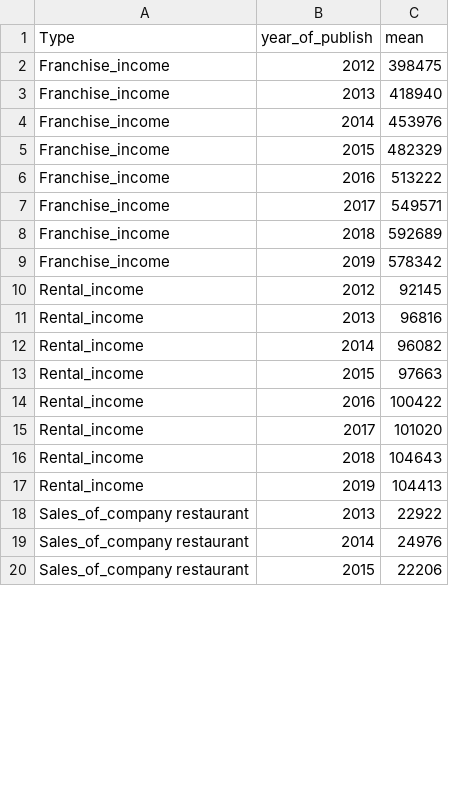
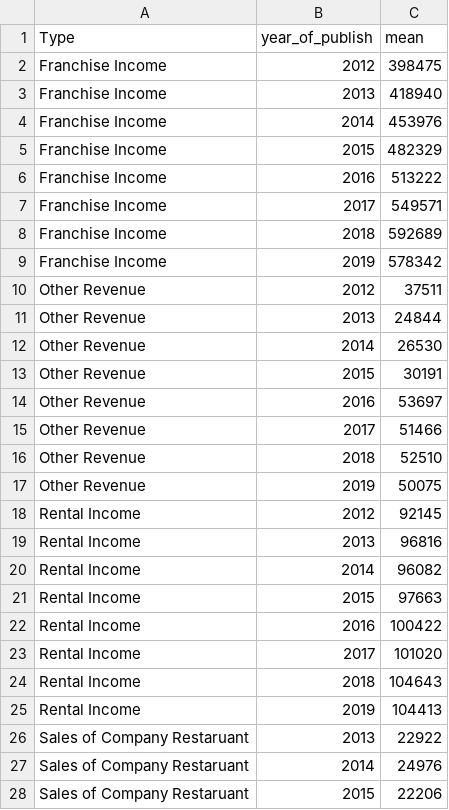
Before and after one commit to Coffee-Chain-Analysis/DunkinDonut-Analysis, a CSV file: DunkinDonut/data/dunkrevenue#2.csv, drawn as a sheet; only a part is shown; the diff covers the shown part only.

```diff
--- a/DunkinDonut/data/dunkrevenue#2.csv
+++ b/DunkinDonut/data/dunkrevenue#2.csv
@@ -1,20 +1,28 @@
 Type,year_of_publish,mean
-Franchise_income,2012,398475
-Franchise_income,2013,418940
-Franchise_income,2014,453976
-Franchise_income,2015,482329
-Franchise_income,2016,513222
-Franchise_income,2017,549571
-Franchise_income,2018,592689
-Franchise_income,2019,578342
-Rental_income,2012,92145
-Rental_income,2013,96816
-Rental_income,2014,96082
-Rental_income,2015,97663
-Rental_income,2016,100422
-Rental_income,2017,101020
-Rental_income,2018,104643
-Rental_income,2019,104413
-Sales_of_company restaurant,2013,22922
-Sales_of_company restaurant,2014,24976
-Sales_of_company restaurant,2015,22206
+Franchise Income,2012,398475
+Franchise Income,2013,418940
+Franchise Income,2014,453976
+Franchise Income,2015,482329
+Franchise Income,2016,513222
+Franchise Income,2017,549571
+Franchise Income,2018,592689
+Franchise Income,2019,578342
+Other Revenue,2012,37511
+Other Revenue,2013,24844
+Other Revenue,2014,26530
+Other Revenue,2015,30191
+Other Revenue,2016,53697
+Other Revenue,2017,51466
+Other Revenue,2018,52510
+Other Revenue,2019,50075
+Rental Income,2012,92145
+Rental Income,2013,96816
+Rental Income,2014,96082
+Rental Income,2015,97663
+Rental Income,2016,100422
+Rental Income,2017,101020
+Rental Income,2018,104643
+Rental Income,2019,104413
+Sales of Company Restaruant,2013,22922
+Sales of Company Restaruant,2014,24976
+Sales of Company Restaruant,2015,22206
```
Also changed, not shown: 8 added rows and 10 edited cells elsewhere in this file, DunkinDonut/data/dunkinrevenue#1.csv, 10 other files.
